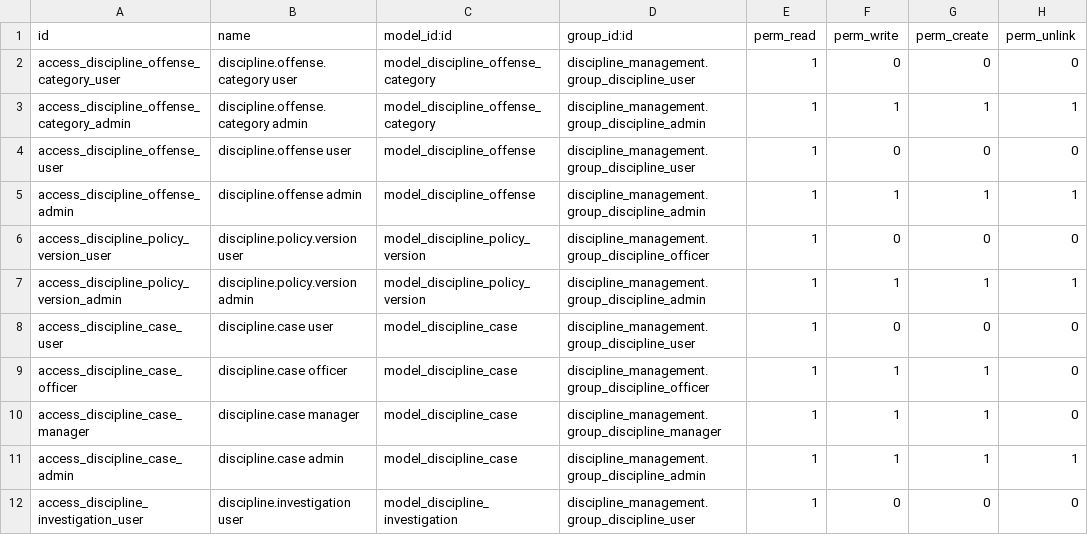
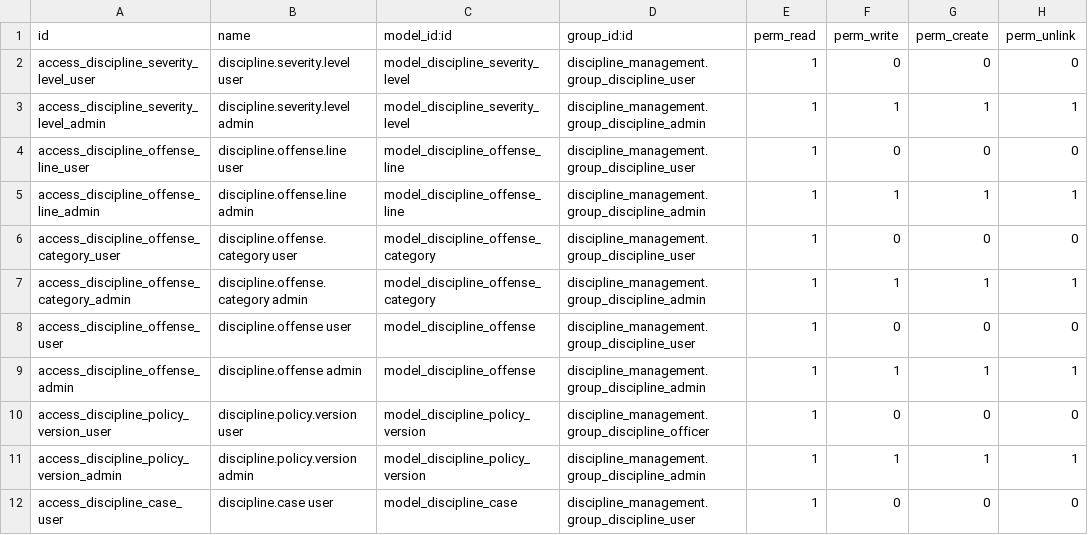
Before and after one commit to DesalegnTamirat/omni-bank-erp, a CSV file: custom_addons/discipline_management/security/ir.model.access.csv, drawn as a sheet; only a part is shown; the shorter side is filled out with more unchanged rows; the diff names each change by its address in the sheet, - before the commit and + after, or states it on an @@ line.

Commit message:
feat(discipline_management): add severity levels and offense line models
- Introduced new XML data for disciplinary severity levels, defining five levels with associated attributes such as punishment type, penalty percentages, and approval authorities.
- Created `discipline.offense.line` model to manage offense severity escalation, linking to severity levels and defining applicable punishments and penalties.
- Developed `discipline.severity.level` model to encapsulate severity level details, including unique codes, descriptions, and default settings for penalties and approvals.
- Added views for managing severity levels, including list and form views for better user interaction and configuration.

```diff
--- a/custom_addons/discipline_management/security/ir.model.access.csv
+++ b/custom_addons/discipline_management/security/ir.model.access.csv
+row 2: access_discipline_severity_level_user | discipline.severity.level user | model_discipline_severity_level | discipline_management.group_discipline_user | 1 | 0 | 0 | 0
+row 3: access_discipline_severity_level_admin | discipline.severity.level admin | model_discipline_severity_level | discipline_management.group_discipline_admin | 1 | 1 | 1 | 1
+row 4: access_discipline_offense_line_user | discipline.offense.line user | model_discipline_offense_line | discipline_management.group_discipline_user | 1 | 0 | 0 | 0
+row 5: access_discipline_offense_line_admin | discipline.offense.line admin | model_discipline_offense_line | discipline_management.group_discipline_admin | 1 | 1 | 1 | 1
```
Also changed, not shown: 27 other files.
